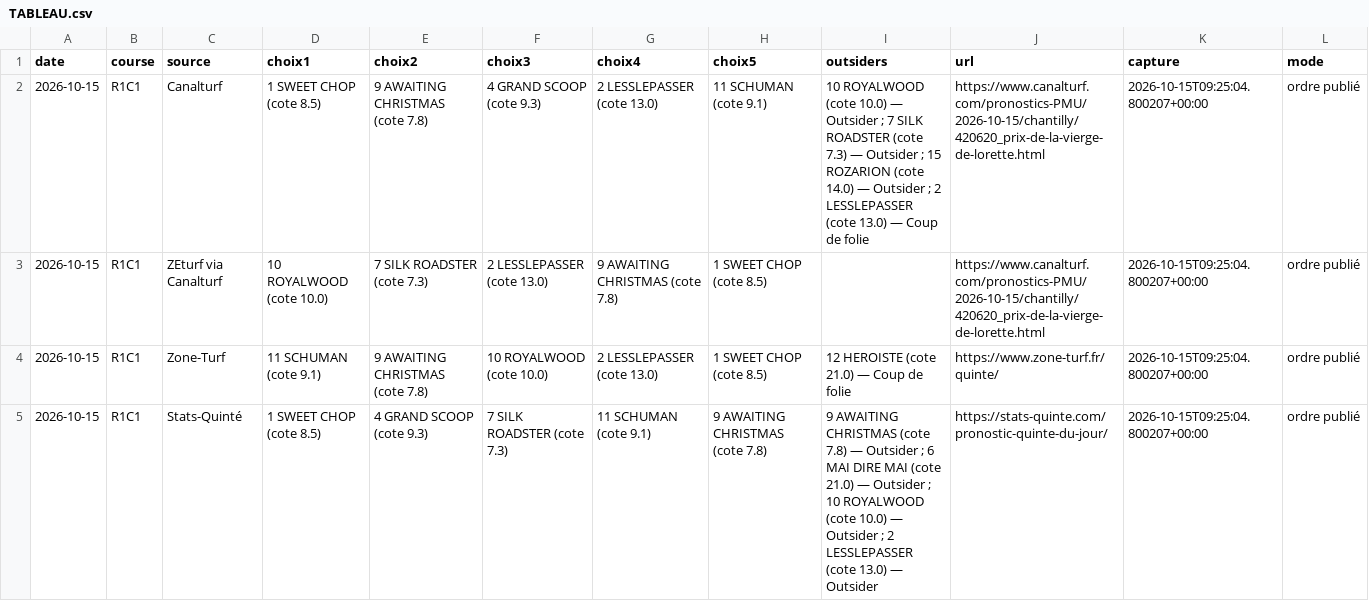
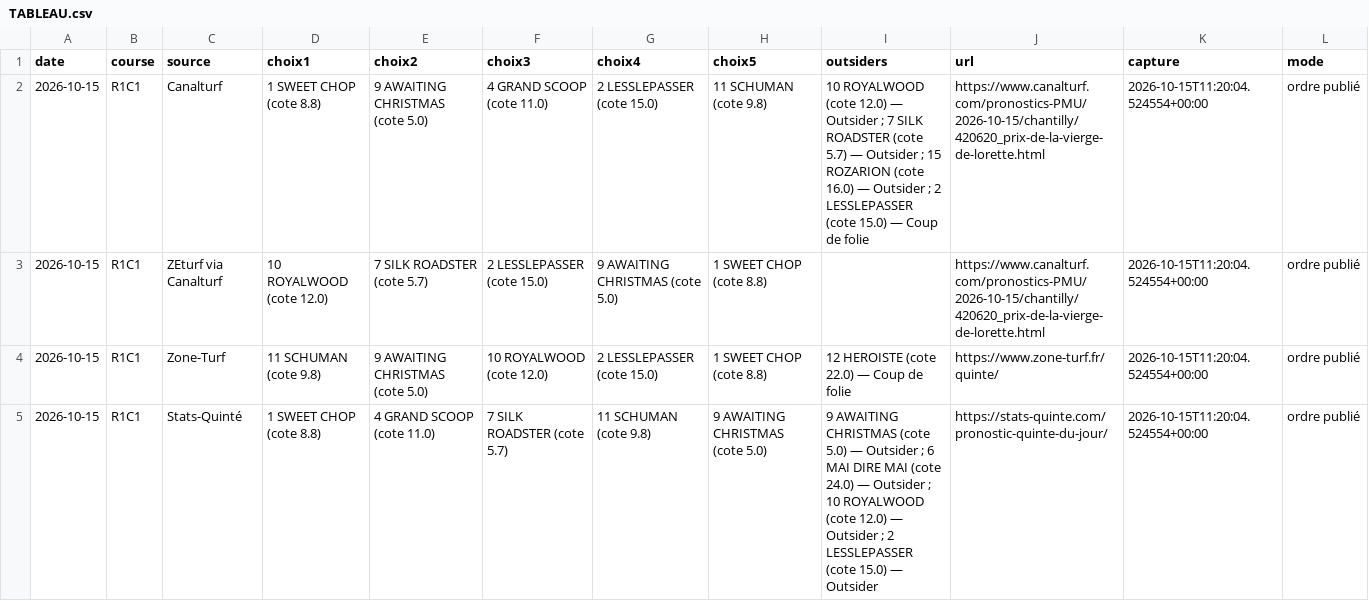
Before and after one commit to Pascalrive/pmu-scorer, a CSV file: consensus_pronostics/data/2026-10-15/TABLEAU.csv, drawn as a sheet; only a part is shown; the diff covers the shown part only.

Commit message:
Archive consensus editorial independant

```diff
--- a/consensus_pronostics/data/2026-10-15/TABLEAU.csv
+++ b/consensus_pronostics/data/2026-10-15/TABLEAU.csv
@@ -1,5 +1,5 @@
 date,course,source,choix1,choix2,choix3,choix4,choix5,outsiders,url,capture,mode
-2026-10-15,R1C1,Canalturf,1 SWEET CHOP (cote 8.5),9 AWAITING CHRISTMAS (cote 7.8),4 GRAND SCOOP (cote 9.3),2 LESSLEPASSER (cote 13.0),11 SCHUMAN (cote 9.1),10 ROYALWOOD (cote 10.0) — Outsider ; 7 SILK ROADSTER (cote 7.3) — Outsider ; 15 ROZARION (cote 14.0) — Outsider ; 2 LESSLEPASSER (cote 13.0) — Coup de folie,https://www.canalturf.com/pronostics-PMU/2026-10-15/chantilly/420620_prix-de-la-vierge-de-lorette.html,2026-10-15T09:25:04.800207+00:00,ordre publié
-2026-10-15,R1C1,ZEturf via Canalturf,10 ROYALWOOD (cote 10.0),7 SILK ROADSTER (cote 7.3),2 LESSLEPASSER (cote 13.0),9 AWAITING CHRISTMAS (cote 7.8),1 SWEET CHOP (cote 8.5),,https://www.canalturf.com/pronostics-PMU/2026-10-15/chantilly/420620_prix-de-la-vierge-de-lorette.html,2026-10-15T09:25:04.800207+00:00,ordre publié
-2026-10-15,R1C1,Zone-Turf,11 SCHUMAN (cote 9.1),9 AWAITING CHRISTMAS (cote 7.8),10 ROYALWOOD (cote 10.0),2 LESSLEPASSER (cote 13.0),1 SWEET CHOP (cote 8.5),12 HEROISTE (cote 21.0) — Coup de folie,https://www.zone-turf.fr/quinte/,2026-10-15T09:25:04.800207+00:00,ordre publié
-2026-10-15,R1C1,Stats-Quinté,1 SWEET CHOP (cote 8.5),4 GRAND SCOOP (cote 9.3),7 SILK ROADSTER (cote 7.3),11 SCHUMAN (cote 9.1),9 AWAITING CHRISTMAS (cote 7.8),9 AWAITING CHRISTMAS (cote 7.8) — Outsider ; 6 MAI DIRE MAI (cote 21.0) — Outsider ; 10 ROYALWOOD (cote 10.0) — Outsider ; 2 LESSLEPASSER (cote 13.0) — Outsider,https://stats-quinte.com/pronostic-quinte-du-jour/,2026-10-15T09:25:04.800207+00:00,ordre publié
+2026-10-15,R1C1,Canalturf,1 SWEET CHOP (cote 8.8),9 AWAITING CHRISTMAS (cote 5.0),4 GRAND SCOOP (cote 11.0),2 LESSLEPASSER (cote 15.0),11 SCHUMAN (cote 9.8),10 ROYALWOOD (cote 12.0) — Outsider ; 7 SILK ROADSTER (cote 5.7) — Outsider ; 15 ROZARION (cote 16.0) — Outsider ; 2 LESSLEPASSER (cote 15.0) — Coup de folie,https://www.canalturf.com/pronostics-PMU/2026-10-15/chantilly/420620_prix-de-la-vierge-de-lorette.html,2026-10-15T11:20:04.524554+00:00,ordre publié
+2026-10-15,R1C1,ZEturf via Canalturf,10 ROYALWOOD (cote 12.0),7 SILK ROADSTER (cote 5.7),2 LESSLEPASSER (cote 15.0),9 AWAITING CHRISTMAS (cote 5.0),1 SWEET CHOP (cote 8.8),,https://www.canalturf.com/pronostics-PMU/2026-10-15/chantilly/420620_prix-de-la-vierge-de-lorette.html,2026-10-15T11:20:04.524554+00:00,ordre publié
+2026-10-15,R1C1,Zone-Turf,11 SCHUMAN (cote 9.8),9 AWAITING CHRISTMAS (cote 5.0),10 ROYALWOOD (cote 12.0),2 LESSLEPASSER (cote 15.0),1 SWEET CHOP (cote 8.8),12 HEROISTE (cote 22.0) — Coup de folie,https://www.zone-turf.fr/quinte/,2026-10-15T11:20:04.524554+00:00,ordre publié
+2026-10-15,R1C1,Stats-Quinté,1 SWEET CHOP (cote 8.8),4 GRAND SCOOP (cote 11.0),7 SILK ROADSTER (cote 5.7),11 SCHUMAN (cote 9.8),9 AWAITING CHRISTMAS (cote 5.0),9 AWAITING CHRISTMAS (cote 5.0) — Outsider ; 6 MAI DIRE MAI (cote 24.0) — Outsider ; 10 ROYALWOOD (cote 12.0) — Outsider ; 2 LESSLEPASSER (cote 15.0) — Outsider,https://stats-quinte.com/pronostic-quinte-du-jour/,2026-10-15T11:20:04.524554+00:00,ordre publié
```
Also changed, not shown: 17 edited cells elsewhere in this file, 5 other files.
